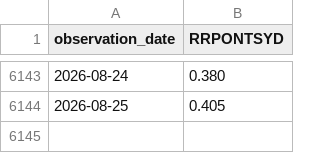
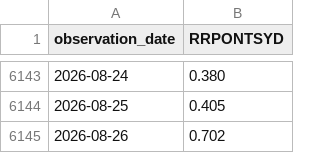
Before and after one commit to market-cycle-dashboard/capital-cycle-dashboard, a CSV file: data/liquidity/RRPONTSYD.csv, drawn as a sheet; only a part is shown, gaps mark what is left out; the diff names each change by its address in the sheet, - before the commit and + after, or states it on an @@ line.

```diff
--- a/data/liquidity/RRPONTSYD.csv
+++ b/data/liquidity/RRPONTSYD.csv
+row 6145: 2026-08-26 | 0.702
```
Also changed, not shown: data/liquidity/IORB.csv, data/liquidity/SOFR.csv, 1 other file.
